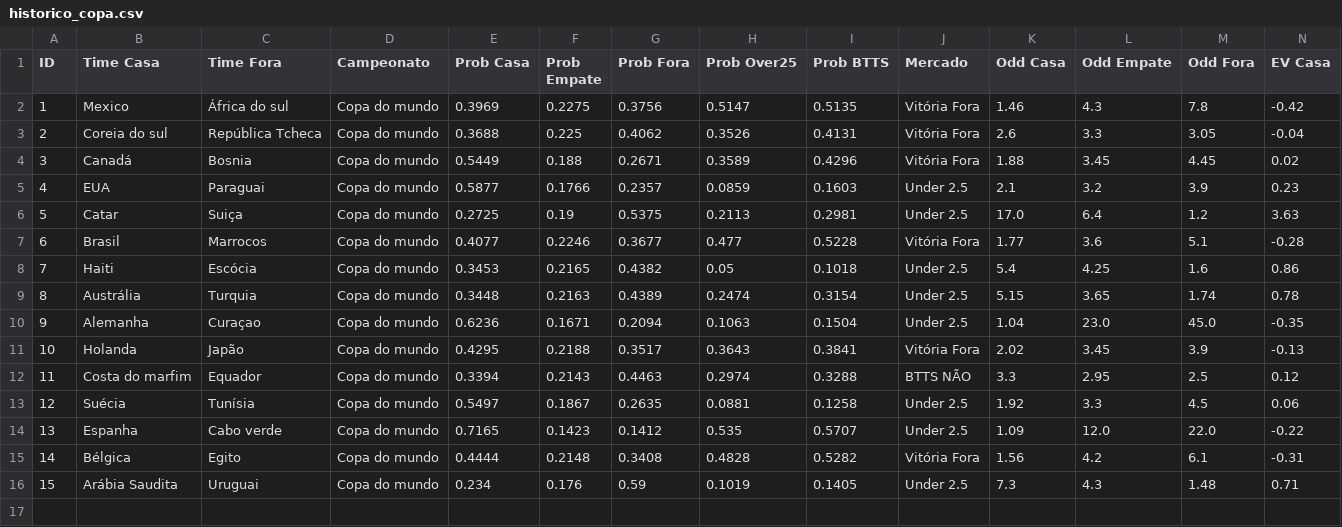
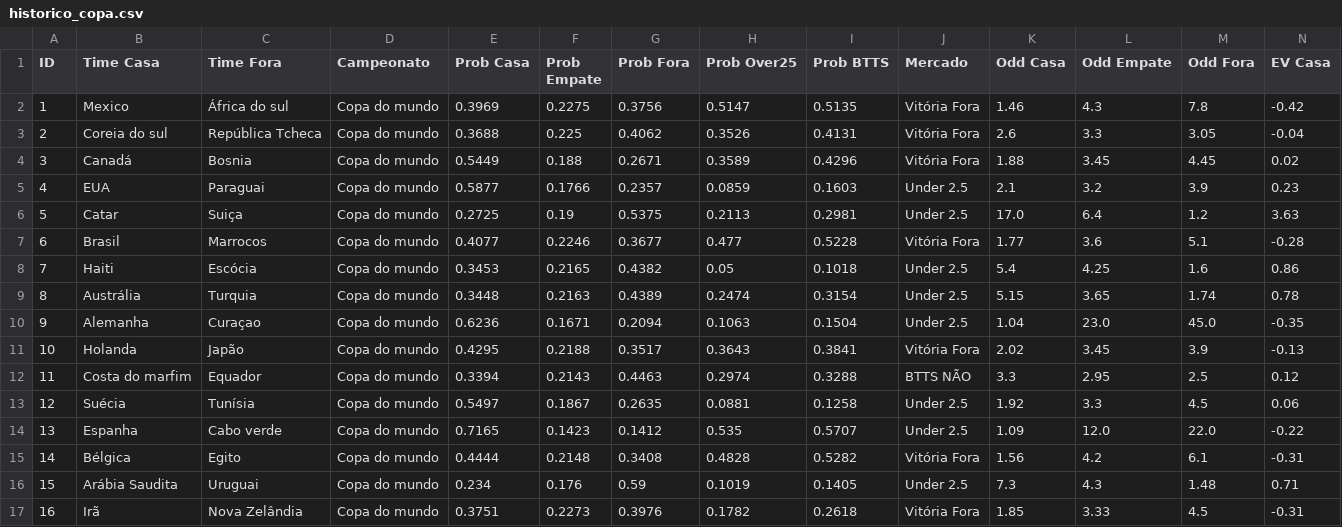
Before and after one commit to Sabonete190/bot-copa-do-mundo, a CSV file: historico_copa.csv, drawn as a sheet; only a part is shown; rows hold the shown columns only; the diff names each change by its address in the sheet, - before the commit and + after, or states it on an @@ line.

Commit message:
Atualizando historico_copa.csv

```diff
--- a/historico_copa.csv
+++ b/historico_copa.csv
+row 17: 16 | Irã | Nova Zelândia | Copa do mundo | 0.3751 | 0.2273 | 0.3976 | 0.1782 | 0.2618 | Vitória Fora | 1.85 | 3.33 | 4.5 | -0.31
```
